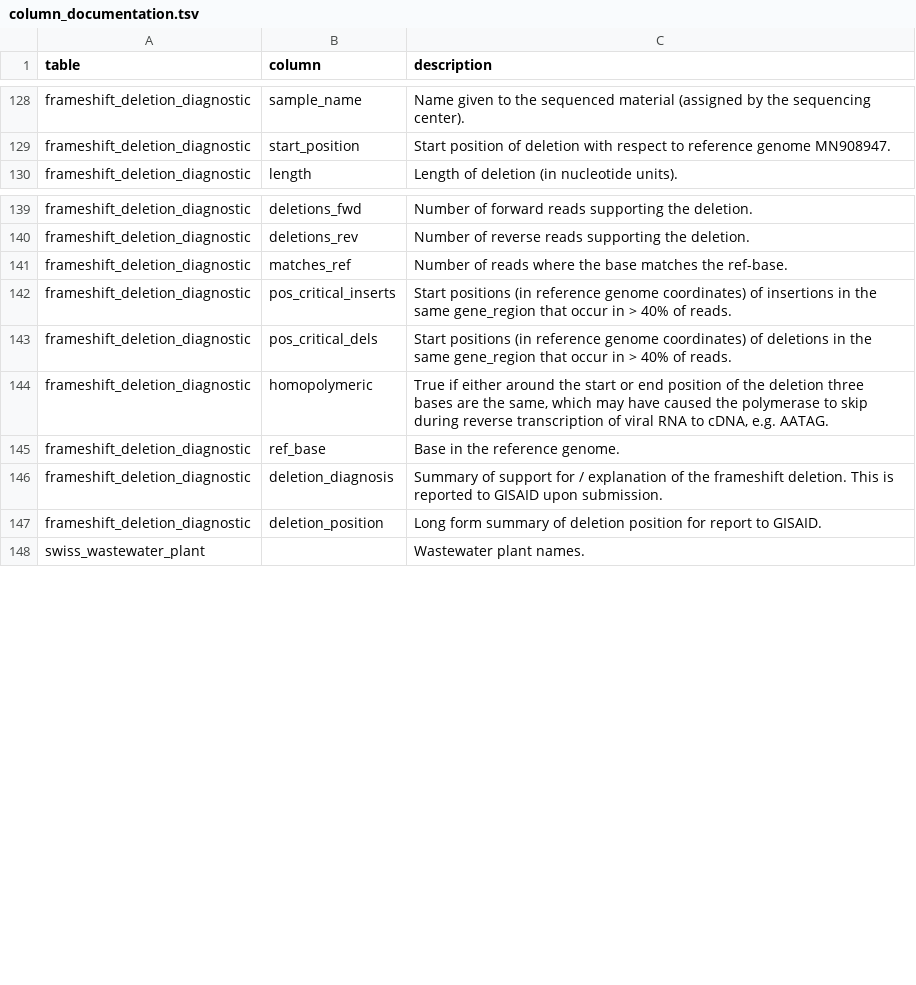
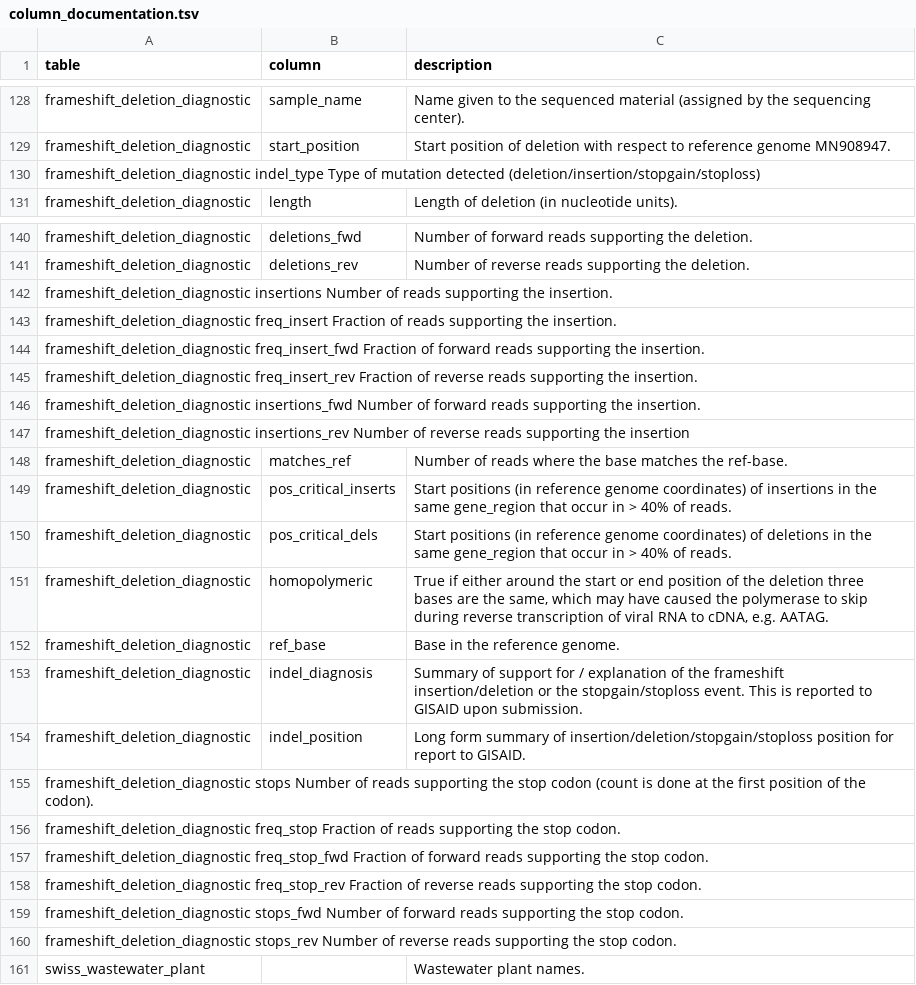
Before and after one commit to cevo-public/harvester-database-and-automation, a TSV file: database/column_documentation.tsv, drawn as a sheet; only a part is shown, gaps mark what is left out.

```diff
--- a/database/column_documentation.tsv
+++ b/database/column_documentation.tsv
@@ -129,2 +129,3 @@ frameshift_deletion_diagnostic	sample_name	Name given to the sequenced material
 frameshift_deletion_diagnostic	start_position	Start position of deletion with respect to reference genome MN908947.
+frameshift_deletion_diagnostic  indel_type  Type of mutation detected (deletion/insertion/stopgain/stoploss)
 frameshift_deletion_diagnostic	length	Length of deletion (in nucleotide units).
@@ -140,2 +141,8 @@ frameshift_deletion_diagnostic	deletions_fwd	Number of forward reads supporting
 frameshift_deletion_diagnostic	deletions_rev	Number of reverse reads supporting the deletion.
+frameshift_deletion_diagnostic  insertions  Number of reads supporting the insertion.
+frameshift_deletion_diagnostic  freq_insert Fraction of reads supporting the insertion.
+frameshift_deletion_diagnostic  freq_insert_fwd Fraction of forward reads supporting the insertion.
+frameshift_deletion_diagnostic  freq_insert_rev Fraction of reverse reads supporting the insertion.
+frameshift_deletion_diagnostic  insertions_fwd  Number of forward reads supporting the insertion.
+frameshift_deletion_diagnostic  insertions_rev  Number of reverse reads supporting the insertion
 frameshift_deletion_diagnostic	matches_ref	Number of reads where the base matches the ref-base.
@@ -145,4 +152,10 @@ frameshift_deletion_diagnostic	homopolymeric	"True if either around the start or
 frameshift_deletion_diagnostic	ref_base	Base in the reference genome.
-frameshift_deletion_diagnostic	deletion_diagnosis	Summary of support for / explanation of the frameshift deletion. This is reported to GISAID upon submission.
-frameshift_deletion_diagnostic	deletion_position	Long form summary of deletion position for report to GISAID.
+frameshift_deletion_diagnostic	indel_diagnosis	Summary of support for / explanation of the frameshift insertion/deletion or the stopgain/stoploss event. This is reported to GISAID upon submission.
+frameshift_deletion_diagnostic	indel_position	Long form summary of insertion/deletion/stopgain/stoploss position for report to GISAID.
+frameshift_deletion_diagnostic  stops   Number of reads supporting the stop codon (count is done at the first position of the codon).
+frameshift_deletion_diagnostic  freq_stop   Fraction of reads supporting the stop codon.
+frameshift_deletion_diagnostic  freq_stop_fwd   Fraction of forward reads supporting the stop codon.
+frameshift_deletion_diagnostic  freq_stop_rev   Fraction of reverse reads supporting the stop codon.
+frameshift_deletion_diagnostic  stops_fwd   Number of forward reads supporting the stop codon.
+frameshift_deletion_diagnostic  stops_rev Number of reverse reads supporting the stop codon.
 swiss_wastewater_plant		Wastewater plant names.
```
Also changed, not shown: 23 other files.
